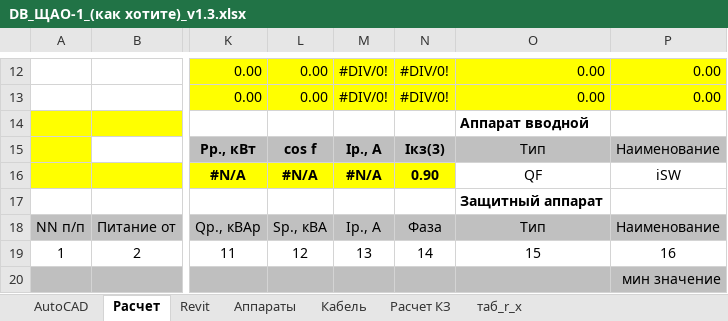
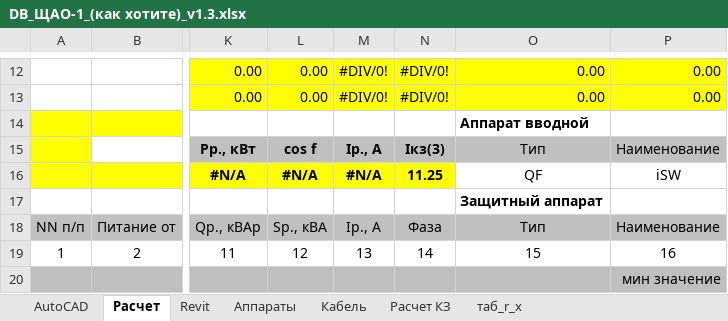
Before and after one commit to Derie1/ExcelCalcSync, an Excel workbook: Calc/DB_ЩАО-1_(как хотите)_v1.3.xlsx, sheet Расчет, drawn as a sheet; only a part is shown, gaps mark what is left out; values as stored, in another font and other column widths than the file's, no borders; conditional formats not drawn; the diff names each change by its address in the sheet, - before the commit and + after, or states it on an @@ line.

```diff
--- a/Calc/DB_ЩАО-1_(как хотите)_v1.3.xlsx (sheet Расчет)
+++ b/Calc/DB_ЩАО-1_(как хотите)_v1.3.xlsx (sheet Расчет)
-N16: 0.90
+N16: 11.25
```
Also changed, not shown: sheet Расчет КЗ, sheet AutoCAD, Calc/DB_ЩО-1_(как хотите)_v1.3.xlsx, Calc/DB_ЩО-2_(как хотите)_v1.3.xlsx, 6 other files.
